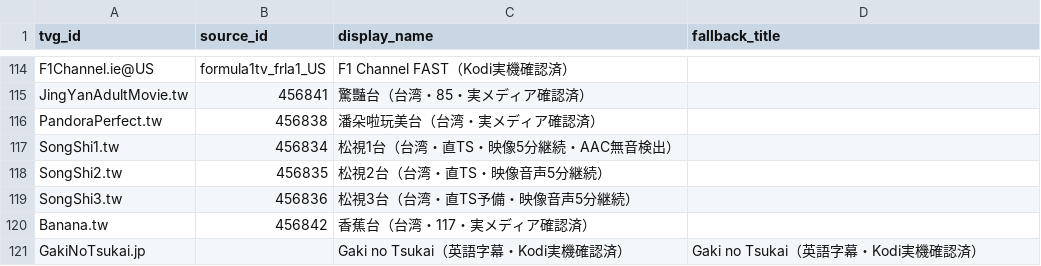
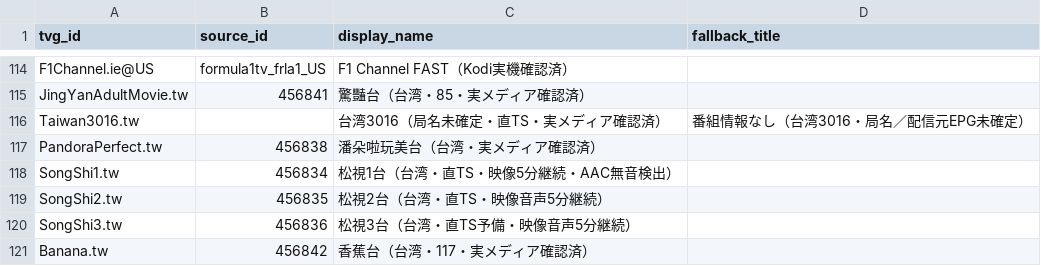
Before and after one commit to ensemble38/japan-iptv-epg, a CSV file: channels.csv, drawn as a sheet; only a part is shown, gaps mark what is left out; the shorter side is filled out with more unchanged rows; the diff names each change by its address in the sheet, - before the commit and + after, or states it on an @@ line.

Commit message:
Separate Taiwan 3016 from JingYan EPG

```diff
--- a/channels.csv
+++ b/channels.csv
+row 116: Taiwan3016.tw |  | 台湾3016（局名未確定・直TS・実メディア確認済） | 番組情報なし（台湾3016・局名／配信元EPG未確定）
```
Also changed, not shown: 2 other files.
